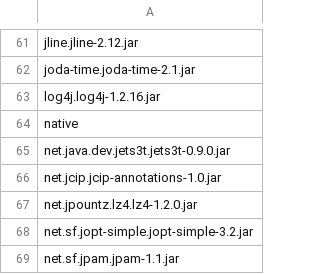
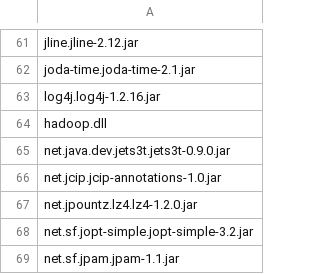
Before and after one commit to cdapio/cdap, a CSV file: cdap-docs/reference-manual/source/licenses/cdap-standalone-dependencies.csv, drawn as a sheet; only a part is shown, gaps mark what is left out.

```diff
--- a/cdap-docs/reference-manual/source/licenses/cdap-standalone-dependencies.csv
+++ b/cdap-docs/reference-manual/source/licenses/cdap-standalone-dependencies.csv
@@ -63,3 +63,3 @@ joda-time.joda-time-2.1.jar
 log4j.log4j-1.2.16.jar
-native
+hadoop.dll
 net.java.dev.jets3t.jets3t-0.9.0.jar
```
Also changed, not shown: cdap-docs/tools/licenses/cdap-dependencies-master.csv, 6 other files.
